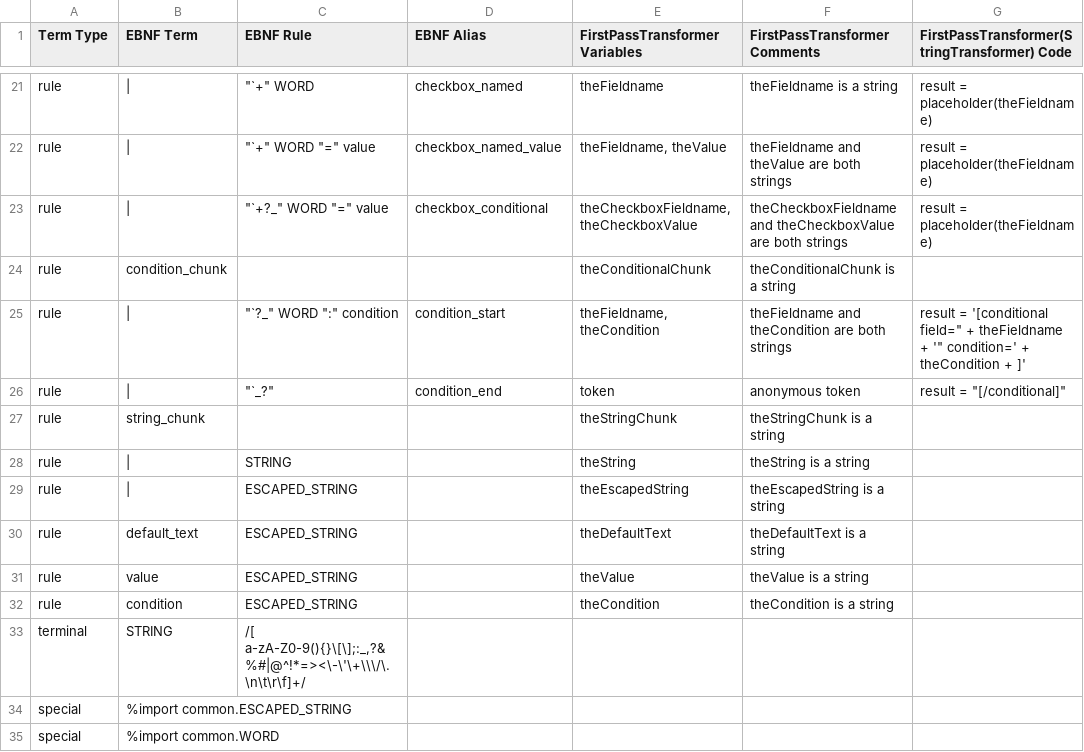
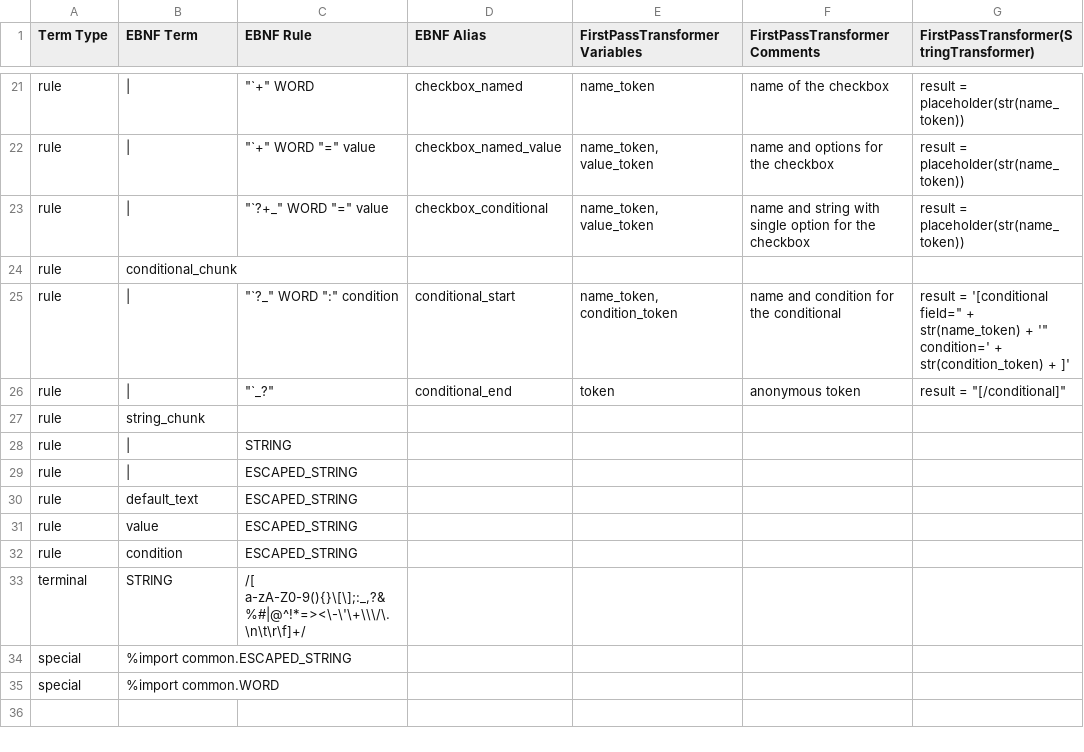
Before and after one commit to DrRandy/QuickSOAP, a CSV file: sandbox/codegendata2.csv, drawn as a sheet; only a part is shown, gaps mark what is left out; the diff covers the shown part only; the diff names each change by its address in the sheet, - before the commit and + after, or states it on an @@ line.

Commit message:
grammar successfully generated and passes all unittests from codgendata2 (next step, generating string transformer)

```diff
--- a/sandbox/codegendata2.csv
+++ b/sandbox/codegendata2.csv
-G1: FirstPassTransformer(StringTransformer) Code
+G1: FirstPassTransformer(StringTransformer)
-E21 (FirstPassTransformer Variables): theFieldname
+E21 (FirstPassTransformer Variables): name_token
-F21 (FirstPassTransformer Comments): theFieldname is a string
+F21 (FirstPassTransformer Comments): name of the checkbox
-G21:G23: result = placeholder(theFieldname)
+G21:G23: result = placeholder(str(name_token))
-E22 (FirstPassTransformer Variables): theFieldname, theValue
+E22 (FirstPassTransformer Variables): name_token, value_token
-F22 (FirstPassTransformer Comments): theFieldname and theValue are both strings
+F22 (FirstPassTransformer Comments): name and options for the checkbox
-C23 (EBNF Rule): "`+?_" WORD "=" value
+C23 (EBNF Rule): "`?+_" WORD "=" value
-E23 (FirstPassTransformer Variables): theCheckboxFieldname, theCheckboxValue
+E23 (FirstPassTransformer Variables): name_token, value_token
-F23 (FirstPassTransformer Comments): theCheckboxFieldname and theCheckboxValue are both strings
+F23 (FirstPassTransformer Comments): name and string with single option for the checkbox
-B24 (EBNF Term): condition_chunk
+B24 (EBNF Term): conditional_chunk
-E24 (FirstPassTransformer Variables): theConditionalChunk
+E24 (FirstPassTransformer Variables): (empty)
-F24 (FirstPassTransformer Comments): theConditionalChunk is a string
+F24 (FirstPassTransformer Comments): (empty)
-D25 (EBNF Alias): condition_start
+D25 (EBNF Alias): conditional_start
-E25 (FirstPassTransformer Variables): theFieldname, theCondition
+E25 (FirstPassTransformer Variables): name_token, condition_token
-F25 (FirstPassTransformer Comments): theFieldname and theCondition are both strings
+F25 (FirstPassTransformer Comments): name and condition for the conditional
-G25: …field=" + theFieldname + '" condition=' + theCondition + ]'
+G25: …field=" + str(name_token) + '" condition=' + str(condition_token) + ]'
-D26 (EBNF Alias): condition_end
+D26 (EBNF Alias): conditional_end
-E27 (FirstPassTransformer Variables): theStringChunk
+E27 (FirstPassTransformer Variables): (empty)
-F27 (FirstPassTransformer Comments): theStringChunk is a string
+F27 (FirstPassTransformer Comments): (empty)
-E28 (FirstPassTransformer Variables): theString
+E28 (FirstPassTransformer Variables): (empty)
-F28 (FirstPassTransformer Comments): theString is a string
+F28 (FirstPassTransformer Comments): (empty)
-E29 (FirstPassTransformer Variables): theEscapedString
+E29 (FirstPassTransformer Variables): (empty)
-F29 (FirstPassTransformer Comments): theEscapedString is a string
+F29 (FirstPassTransformer Comments): (empty)
-E30 (FirstPassTransformer Variables): theDefaultText
+E30 (FirstPassTransformer Variables): (empty)
-F30 (FirstPassTransformer Comments): theDefaultText is a string
+F30 (FirstPassTransformer Comments): (empty)
-E31 (FirstPassTransformer Variables): theValue
+E31 (FirstPassTransformer Variables): (empty)
-F31 (FirstPassTransformer Comments): theValue is a string
+F31 (FirstPassTransformer Comments): (empty)
-E32 (FirstPassTransformer Variables): theCondition
+E32 (FirstPassTransformer Variables): (empty)
-F32 (FirstPassTransformer Comments): theCondition is a string
+F32 (FirstPassTransformer Comments): (empty)
```
Also changed, not shown: 34 edited cells elsewhere in this file, 7 other files.
